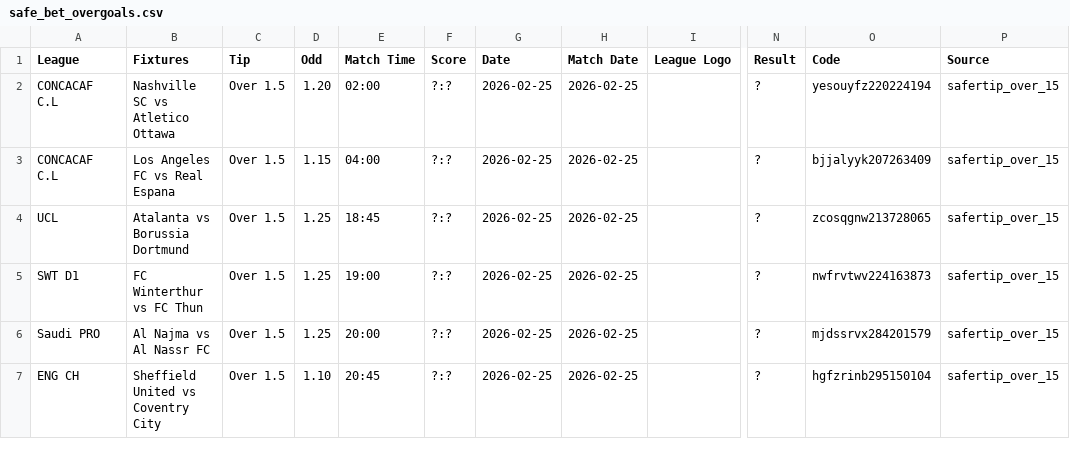
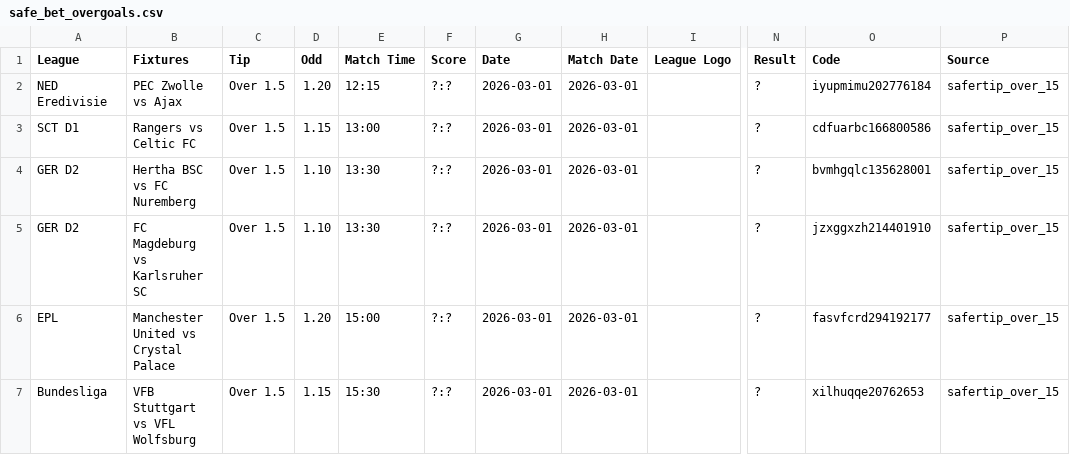
Before and after one commit to tecpg/btn_bot, a CSV file: csv_files/safe_bet_overgoals.csv, drawn as a sheet; only a part is shown, gaps mark what is left out; the diff covers the shown part only; the diff names each change by its address in the sheet, - before the commit and + after, or states it on an @@ line.

```diff
--- a/csv_files/safe_bet_overgoals.csv
+++ b/csv_files/safe_bet_overgoals.csv
-A2 (League): CONCACAF C.L
+A2 (League): NED Eredivisie
-B2 (Fixtures): Nashville SC vs Atletico Ottawa
+B2 (Fixtures): PEC Zwolle vs Ajax
-E2 (Match Time): 02:00
+E2 (Match Time): 12:15
-G2:G7 (Date): 2026-02-25
+G2:G7 (Date): 2026-03-01
-H2:H7 (Match Date): 2026-02-25
+H2:H7 (Match Date): 2026-03-01
-O2 (Code): yesouyfz220224194
+O2 (Code): iyupmimu202776184
-A3 (League): CONCACAF C.L
+A3 (League): SCT D1
-B3 (Fixtures): Los Angeles FC vs Real Espana
+B3 (Fixtures): Rangers vs Celtic FC
-E3 (Match Time): 04:00
+E3 (Match Time): 13:00
-O3 (Code): bjjalyyk207263409
+O3 (Code): cdfuarbc166800586
-A4 (League): UCL
+A4 (League): GER D2
-B4 (Fixtures): Atalanta vs Borussia Dortmund
+B4 (Fixtures): Hertha BSC vs FC Nuremberg
-D4:D5 (Odd): 1.25
+D4:D5 (Odd): 1.10
-E4 (Match Time): 18:45
+E4 (Match Time): 13:30
-O4 (Code): zcosqgnw213728065
+O4 (Code): bvmhgqlc135628001
-A5 (League): SWT D1
+A5 (League): GER D2
-B5 (Fixtures): FC Winterthur vs FC Thun
+B5 (Fixtures): FC Magdeburg vs Karlsruher SC
-E5 (Match Time): 19:00
+E5 (Match Time): 13:30
-O5 (Code): nwfrvtwv224163873
+O5 (Code): jzxggxzh214401910
-A6 (League): Saudi PRO
+A6 (League): EPL
-B6 (Fixtures): Al Najma vs Al Nassr FC
+B6 (Fixtures): Manchester United vs Crystal Palace
-D6 (Odd): 1.25
+D6 (Odd): 1.20
-E6 (Match Time): 20:00
+E6 (Match Time): 15:00
-O6 (Code): mjdssrvx284201579
+O6 (Code): fasvfcrd294192177
-A7 (League): ENG CH
+A7 (League): Bundesliga
-B7 (Fixtures): Sheffield United vs Coventry City
+B7 (Fixtures): VFB Stuttgart vs VFL Wolfsburg
-D7 (Odd): 1.10
+D7 (Odd): 1.15
-E7 (Match Time): 20:45
+E7 (Match Time): 15:30
-O7 (Code): hgfzrinb295150104
+O7 (Code): xilhuqqe20762653
```
Also changed, not shown: 19 edited cells elsewhere in this file, add_match_flags.csv, csv_files/prima.csv, 11 other files.
